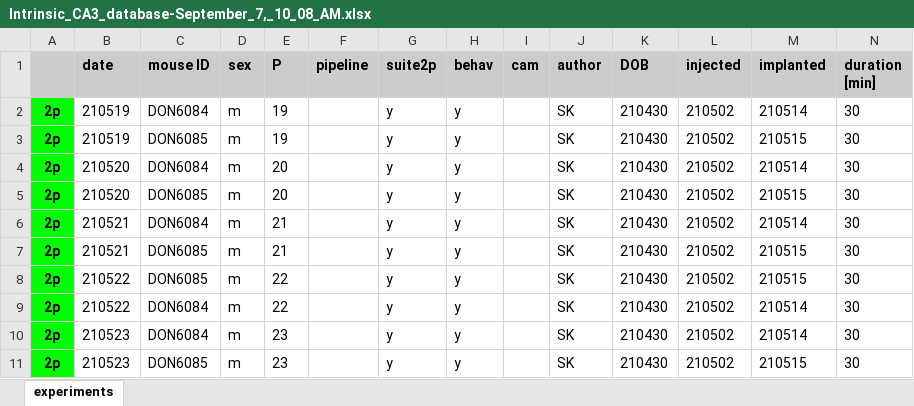
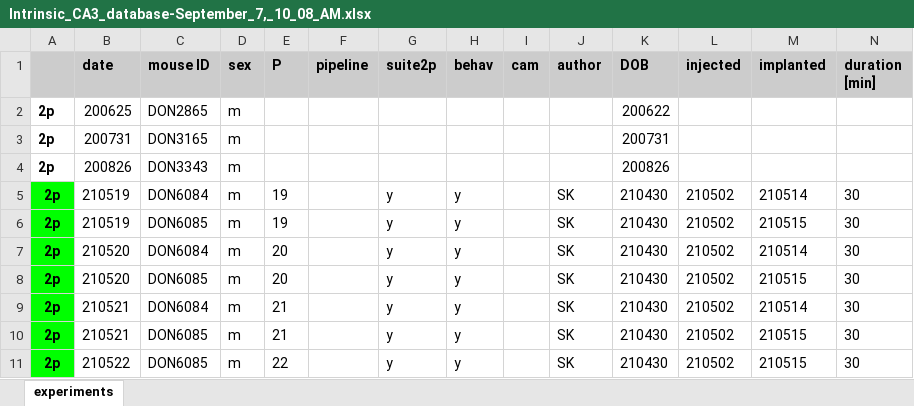
Before and after one commit to Ch3fUlrich/AnimalClass, an Excel workbook: Intrinsic_Imaging/Intrinsic_CA3_database-September_7,_10_08_AM.xlsx, sheet experiments, drawn as a sheet; only a part is shown; the shorter side is filled out with more unchanged rows; values as stored, in another font and other column widths than the file's, no borders; charts and pictures not drawn; rows hold the shown columns only; the diff names each change by its address in the sheet, - before the commit and + after, or states it on an @@ line.

```diff
--- a/Intrinsic_Imaging/Intrinsic_CA3_database-September_7,_10_08_AM.xlsx (sheet experiments)
+++ b/Intrinsic_Imaging/Intrinsic_CA3_database-September_7,_10_08_AM.xlsx (sheet experiments)
+row 2: 2p | 200625 | DON2865 | m |  |  |  |  |  |  | 200622
+row 3: 2p | 200731 | DON3165 | m |  |  |  |  |  |  | 200731
+row 4: 2p | 200826 | DON3343 | m |  |  |  |  |  |  | 200826
```
Also changed, not shown: charts or pictures, 10 other files.
